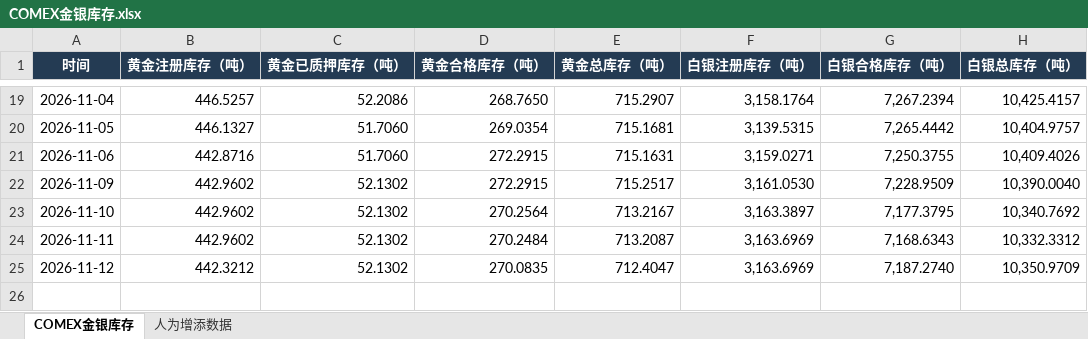
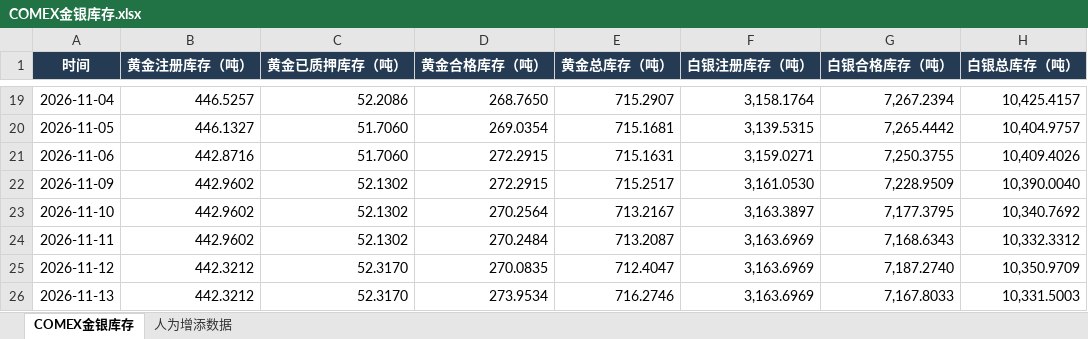
Before and after one commit to meiqiguanzhiking-byte/gold-dashboard, an Excel workbook: 全量数据/COMEX金银库存.xlsx, sheet COMEX金银库存, drawn as a sheet; only a part is shown, gaps mark what is left out; values as stored, in another font and other column widths than the file's, no borders; the diff names each change by its address in the sheet, - before the commit and + after, or states it on an @@ line.

```diff
--- a/全量数据/COMEX金银库存.xlsx (sheet COMEX金银库存)
+++ b/全量数据/COMEX金银库存.xlsx (sheet COMEX金银库存)
-C25 (黄金已质押库存（吨）): 52.1302
+C25 (黄金已质押库存（吨）): 52.3170
+row 26: 2026-11-13 | 442.3212 | 52.3170 | 273.9534 | 716.2746 | 3,163.6969 | 7,167.8033 | 10,331.5003
```
Also changed, not shown: sheet 人为增添数据, 全量数据/SPDR黄金ETF份额.xlsx, 全量数据/伦敦金现与汇率_北京时间1530收盘价.xlsx, 34 other files.
